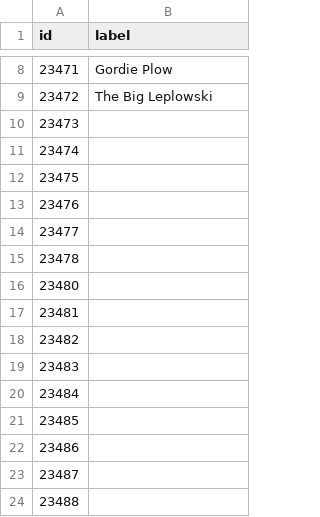
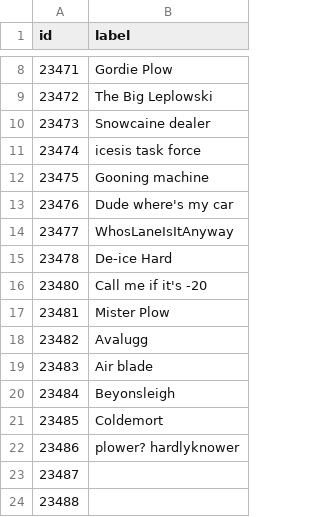
Before and after one commit to fmterrorf/snowbonker, a CSV file: priv/plow_names.csv, drawn as a sheet; only a part is shown, gaps mark what is left out.

Commit message:
Add reddit created names

```diff
--- a/priv/plow_names.csv
+++ b/priv/plow_names.csv
@@ -9,15 +9,15 @@ id,label
 23472,The Big Leplowski
-23473,
-23474,
-23475,
-23476,
-23477,
-23478,
-23480,
-23481,
-23482,
-23483,
-23484,
-23485,
-23486,
+23473,Snowcaine dealer
+23474,icesis task force
+23475,Gooning machine
+23476,Dude where's my car
+23477,WhosLaneIsItAnyway
+23478,De-ice Hard
+23480,Call me if it's -20
+23481,Mister Plow
+23482,Avalugg
+23483,Air blade
+23484,Beyonsleigh
+23485,Coldemort
+23486,plower? hardlyknower
 23487,
```
